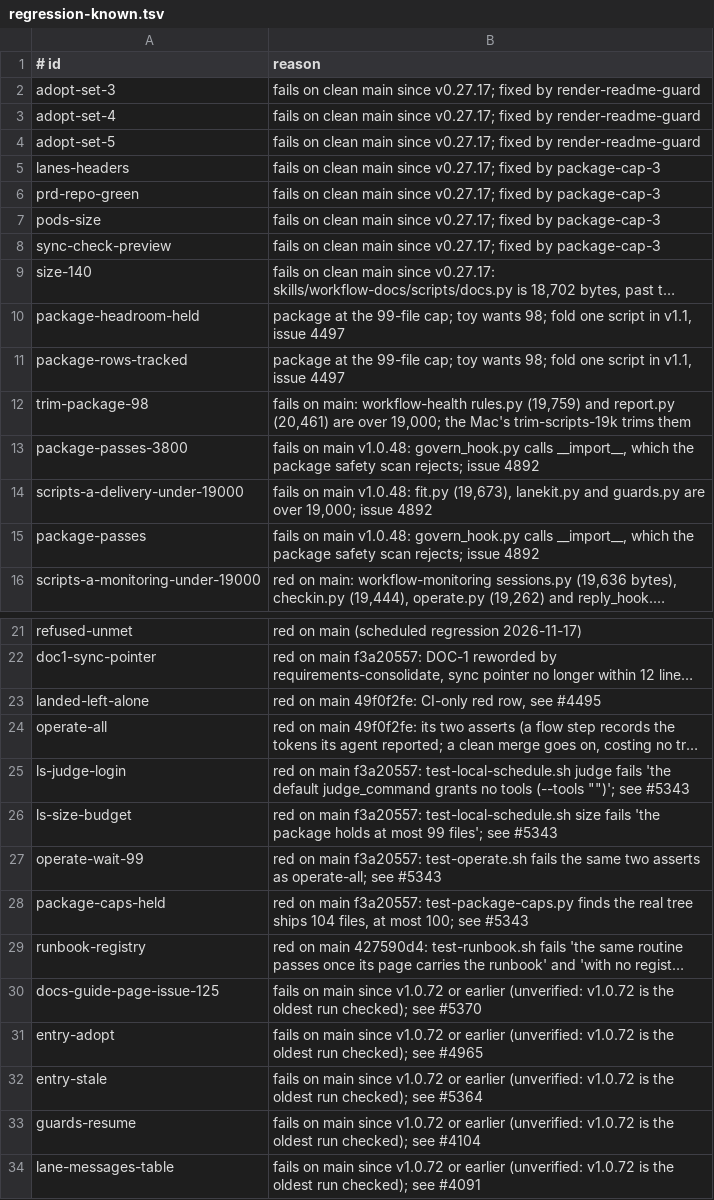
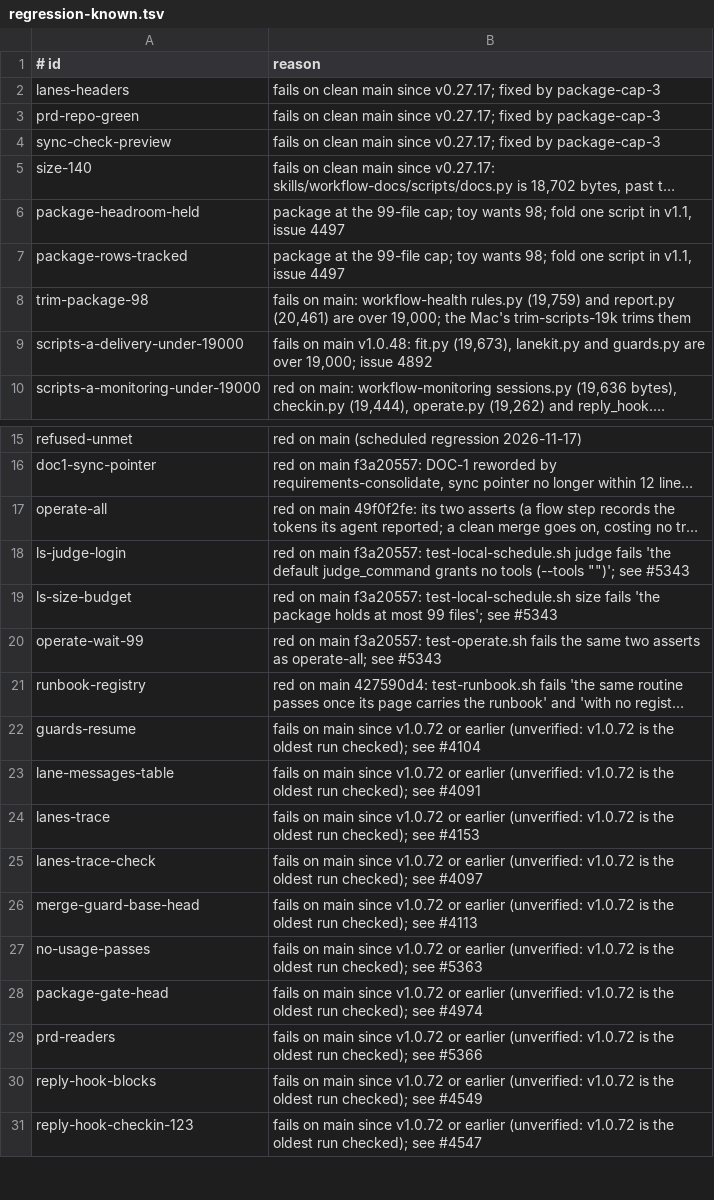
Before and after one commit to Charlie-org146/agent-workflow-template, a TSV file: .loop/regression-known.tsv, drawn as a sheet; only a part is shown, gaps mark what is left out; the shorter side is filled out with more unchanged rows; long unchanged cells end in …; the diff names each change by its address in the sheet, - before the commit and + after, or states it on an @@ line.

```diff
--- a/.loop/regression-known.tsv
+++ b/.loop/regression-known.tsv
-row 2: adopt-set-3 | fails on clean main since v0.27.17; fixed by render-readme-guard
-row 3: adopt-set-4 | fails on clean main since v0.27.17; fixed by render-readme-guard
-row 4: adopt-set-5 | fails on clean main since v0.27.17; fixed by render-readme-guard
-row 7: pods-size | fails on clean main since v0.27.17; fixed by package-cap-3
-row 13: package-passes-3800 | fails on main v1.0.48: govern_hook.py calls __import__, which the package safety scan rejects; issue 4892
-row 15: package-passes | fails on main v1.0.48: govern_hook.py calls __import__, which the package safety scan rejects; issue 4892
-row 23: landed-left-alone | red on main 49f0f2fe: CI-only red row, see #4495
-row 28: package-caps-held | red on main f3a20557: test-package-caps.py finds the real tree ships 104 files, at most 100; see #5343
-row 30: docs-guide-page-issue-125 | fails on main since v1.0.72 or earlier (unverified: v1.0.72 is the oldest run checked); see #5370
-row 31: entry-adopt | fails on main since v1.0.72 or earlier (unverified: v1.0.72 is the oldest run checked); see #4965
-row 32: entry-stale | fails on main since v1.0.72 or earlier (unverified: v1.0.72 is the oldest run checked); see #5364
```
